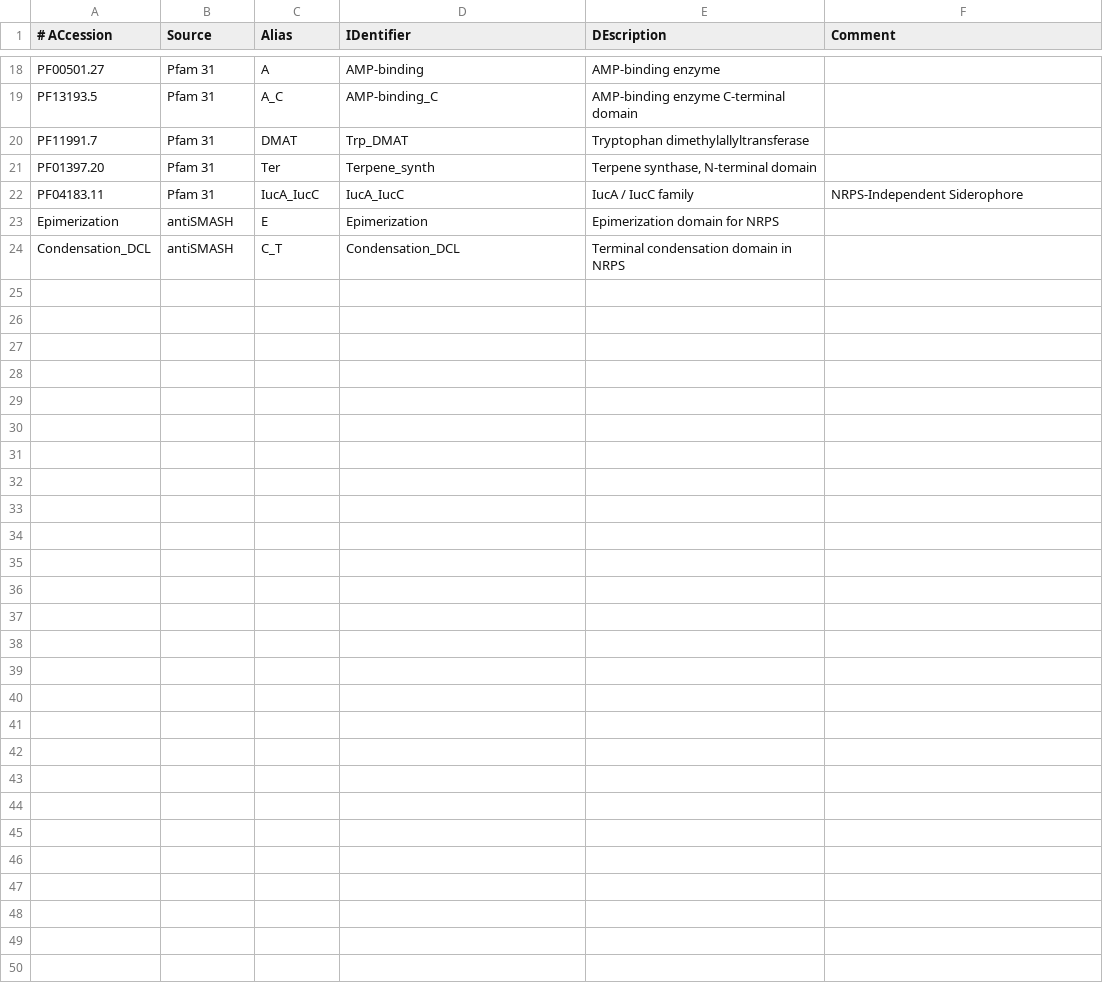
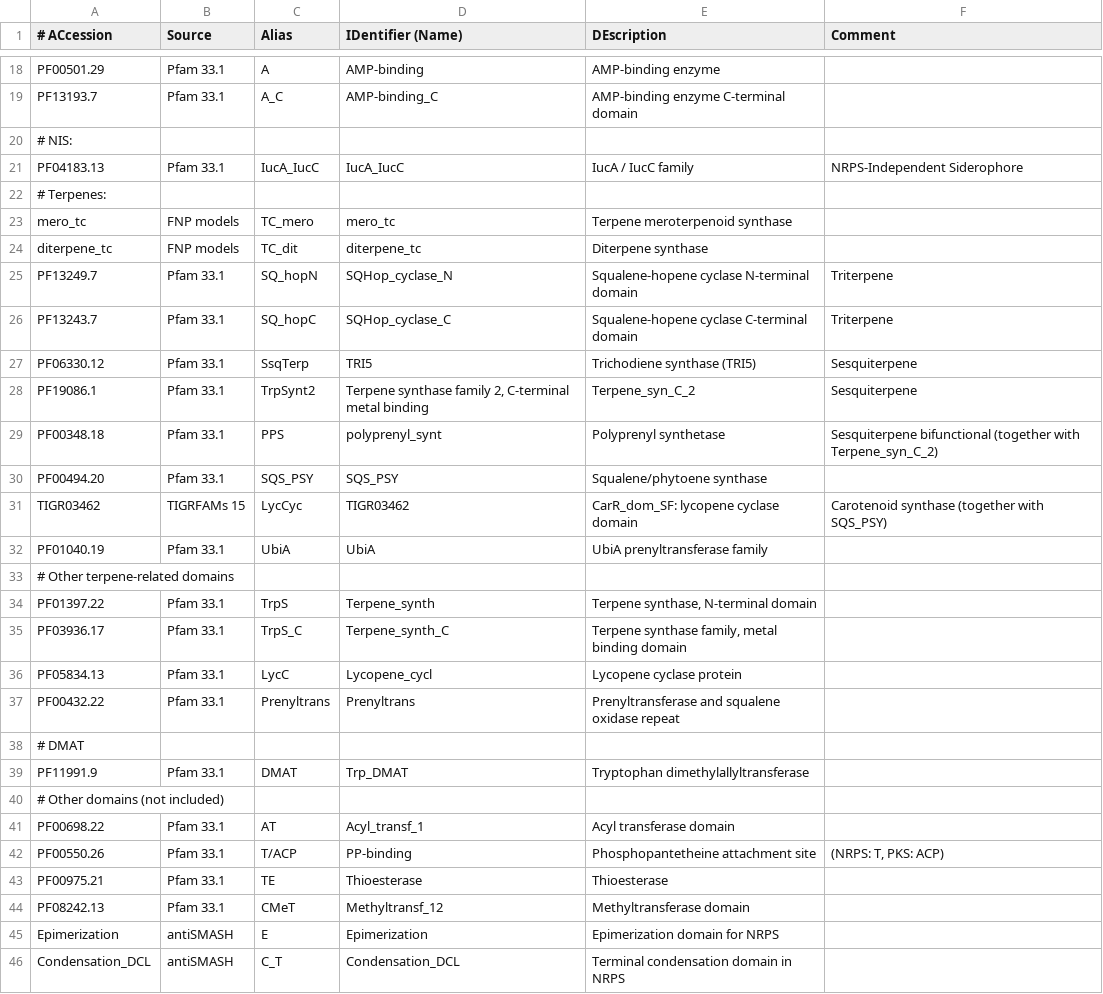
Before and after one commit to jorgecnavarrom/BGClib, a TSV file: BGClib/data/CBP_domains.tsv, drawn as a sheet; only a part is shown, gaps mark what is left out; removed rows and columns are numbered as before the commit, all else as after; the diff covers the shown part only; the diff names each change by its address in the sheet, - before the commit and + after, or states it on an @@ line.

Commit message:
BGClib 0.6.1. New rule for carotenoid synthases and bugfixes - New rule for carotenoid synthases (SQS_PSY+TIGR03462 - Bugfixes: fixed properly recordin domain coordinates + properly getting formatted fasta sequences BGCtoolkit: Added new --fasta mode to extract sequences of core biosynthetic proteins + selected domains Included models (mostly from Pfam 33.1) necessary for core biosynthetic protein classification

```diff
--- a/BGClib/data/CBP_domains.tsv
+++ b/BGClib/data/CBP_domains.tsv
-D1: IDentifier
+D1: IDentifier (Name)
-A18 (# ACcession): PF00501.27
+A18 (# ACcession): PF00501.29
-B18:B19 (Source): Pfam 31
+B18:B19 (Source): Pfam 33.1
-A19 (# ACcession): PF13193.5
+A19 (# ACcession): PF13193.7
-row 20: PF11991.7 | Pfam 31 | DMAT | Trp_DMAT | Tryptophan dimethylallyltransferase
-row 21: PF01397.20 | Pfam 31 | Ter | Terpene_synth | Terpene synthase, N-terminal domain
+row 20: # NIS:
-A21 (# ACcession): PF04183.11
+A21 (# ACcession): PF04183.13
-B21 (Source): Pfam 31
+B21 (Source): Pfam 33.1
+row 22: # Terpenes:
+row 23: mero_tc | FNP models | TC_mero | mero_tc | Terpene meroterpenoid synthase
+row 24: diterpene_tc | FNP models | TC_dit | diterpene_tc | Diterpene synthase
+row 25: PF13249.7 | Pfam 33.1 | SQ_hopN | SQHop_cyclase_N | Squalene-hopene cyclase N-terminal domain | Triterpene
+row 26: PF13243.7 | Pfam 33.1 | SQ_hopC | SQHop_cyclase_C | Squalene-hopene cyclase C-terminal domain | Triterpene
+row 27: PF06330.12 | Pfam 33.1 | SsqTerp | TRI5 | Trichodiene synthase (TRI5) | Sesquiterpene
+row 28: PF19086.1 | Pfam 33.1 | TrpSynt2 | Terpene synthase family 2, C-terminal metal binding | Terpene_syn_C_2 | Sesquiterpene
+row 29: PF00348.18 | Pfam 33.1 | PPS | polyprenyl_synt | Polyprenyl synthetase | Sesquiterpene bifunctional (together with Terpene_syn_C_2)
+row 30: PF00494.20 | Pfam 33.1 | SQS_PSY | SQS_PSY | Squalene/phytoene synthase
+row 31: TIGR03462 | TIGRFAMs 15 | LycCyc | TIGR03462 | CarR_dom_SF: lycopene cyclase domain | Carotenoid synthase (together with SQS_PSY)
+row 32: PF01040.19 | Pfam 33.1 | UbiA | UbiA | UbiA prenyltransferase family
+row 33: # Other terpene-related domains
+row 34: PF01397.22 | Pfam 33.1 | TrpS | Terpene_synth | Terpene synthase, N-terminal domain
+row 35: PF03936.17 | Pfam 33.1 | TrpS_C | Terpene_synth_C | Terpene synthase family, metal binding domain
+row 36: PF05834.13 | Pfam 33.1 | LycC | Lycopene_cycl | Lycopene cyclase protein
+row 37: PF00432.22 | Pfam 33.1 | Prenyltrans | Prenyltrans | Prenyltransferase and squalene oxidase repeat
+row 38: # DMAT
+row 39: PF11991.9 | Pfam 33.1 | DMAT | Trp_DMAT | Tryptophan dimethylallyltransferase
+row 40: # Other domains (not included)
+row 41: PF00698.22 | Pfam 33.1 | AT | Acyl_transf_1 | Acyl transferase domain
+row 42: PF00550.26 | Pfam 33.1 | T/ACP | PP-binding | Phosphopantetheine attachment site | (NRPS: T, PKS: ACP)
+row 43: PF00975.21 | Pfam 33.1 | TE | Thioesterase | Thioesterase
+row 44: PF08242.13 | Pfam 33.1 | CMeT | Methyltransf_12 | Methyltransferase domain
```
Also changed, not shown: 6 added rows, 6 removed rows and 18 edited cells elsewhere in this file, 12 other files.
